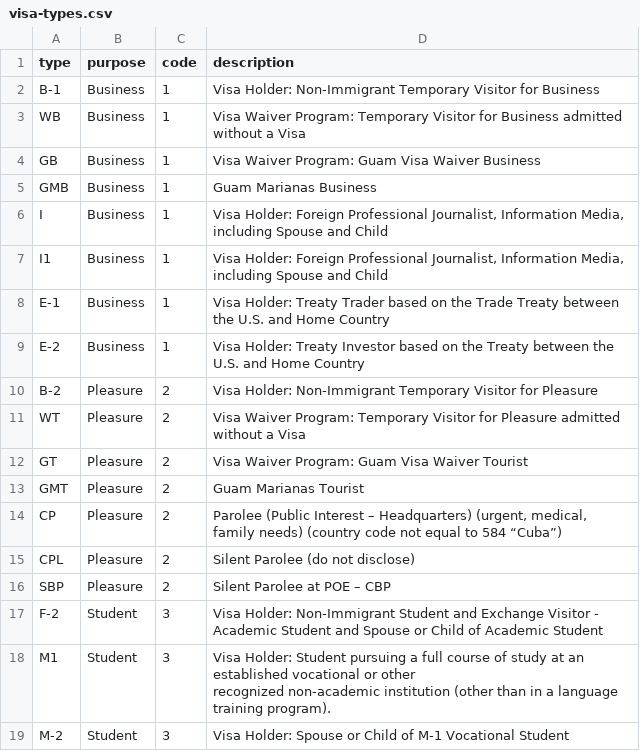
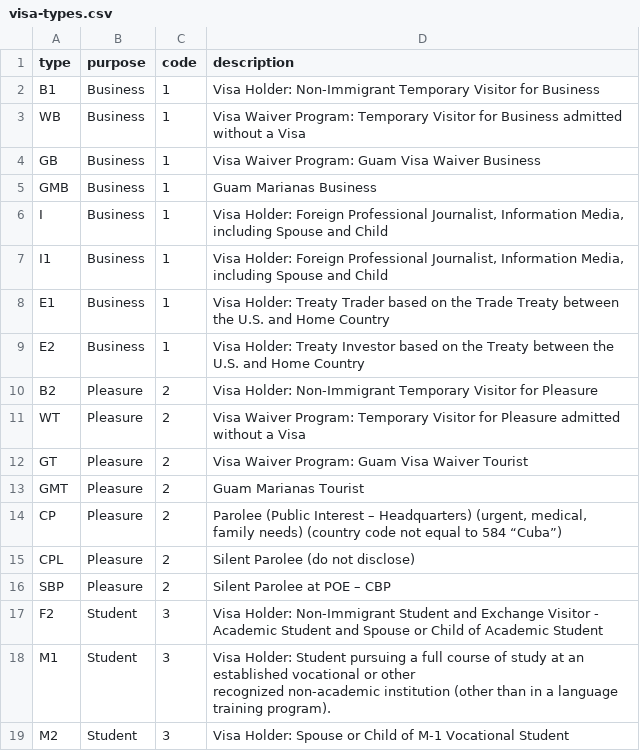
Before and after one commit to alexfmonteiro/us-tourism-data-analytics, a CSV file: data/raw/visa-types.csv, drawn as a sheet.

Commit message:
removing dashes

```diff
--- a/data/raw/visa-types.csv
+++ b/data/raw/visa-types.csv
@@ -1,3 +1,3 @@
 type,purpose,code,description
-B-1,Business,1,Visa Holder: Non-Immigrant Temporary Visitor for Business
+B1,Business,1,Visa Holder: Non-Immigrant Temporary Visitor for Business
 WB,Business,1,Visa Waiver Program: Temporary Visitor for Business admitted without a Visa
@@ -7,5 +7,5 @@ I,Business,1,"Visa Holder: Foreign Professional Journalist, Information Media, i
 I1,Business,1,"Visa Holder: Foreign Professional Journalist, Information Media, including Spouse and Child"
-E-1,Business,1,Visa Holder: Treaty Trader based on the Trade Treaty between the U.S. and Home Country
-E-2,Business,1,Visa Holder: Treaty Investor based on the Treaty between the U.S. and Home Country
-B-2,Pleasure,2,Visa Holder: Non-Immigrant Temporary Visitor for Pleasure
+E1,Business,1,Visa Holder: Treaty Trader based on the Trade Treaty between the U.S. and Home Country
+E2,Business,1,Visa Holder: Treaty Investor based on the Treaty between the U.S. and Home Country
+B2,Pleasure,2,Visa Holder: Non-Immigrant Temporary Visitor for Pleasure
 WT,Pleasure,2,Visa Waiver Program: Temporary Visitor for Pleasure admitted without a Visa
@@ -16,5 +16,5 @@ CPL,Pleasure,2,Silent Parolee (do not disclose)
 SBP,Pleasure,2,Silent Parolee at POE – CBP
-F-2,Student,3,Visa Holder: Non-Immigrant Student and Exchange Visitor - Academic Student and Spouse or Child of Academic Student
+F2,Student,3,Visa Holder: Non-Immigrant Student and Exchange Visitor - Academic Student and Spouse or Child of Academic Student
 M1,Student,3,"Visa Holder: Student pursuing a full course of study at an established vocational or other
 recognized non-academic institution (other than in a language training program)."
-M-2,Student,3,Visa Holder: Spouse or Child of M-1 Vocational Student
+M2,Student,3,Visa Holder: Spouse or Child of M-1 Vocational Student
```
